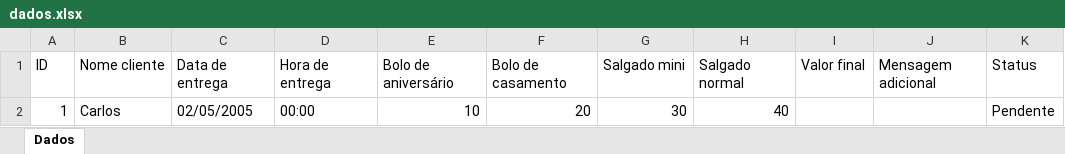
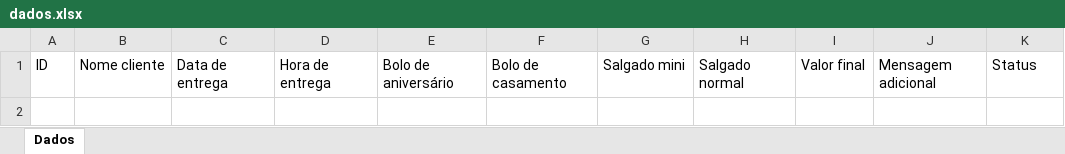
Before and after one commit to JeanCarlos899/ConfeitariaPaulistana, an Excel workbook: dados.xlsx, sheet Dados, drawn as a sheet; values as stored, in another font and other column widths than the file's, no borders; the diff names each change by its address in the sheet, - before the commit and + after, or states it on an @@ line.

```diff
--- a/dados.xlsx (sheet Dados)
+++ b/dados.xlsx (sheet Dados)
-row 2: 1 | Carlos | 02/05/2005 | 00:00 | 10 | 20 | 30 | 40 |  |  | Pendente
```
Also changed, not shown: 1 other file.
